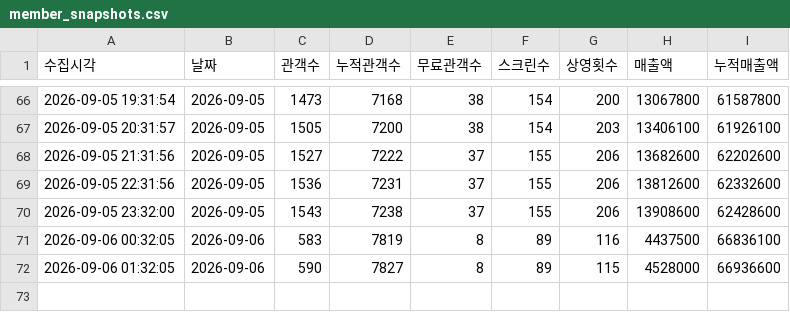
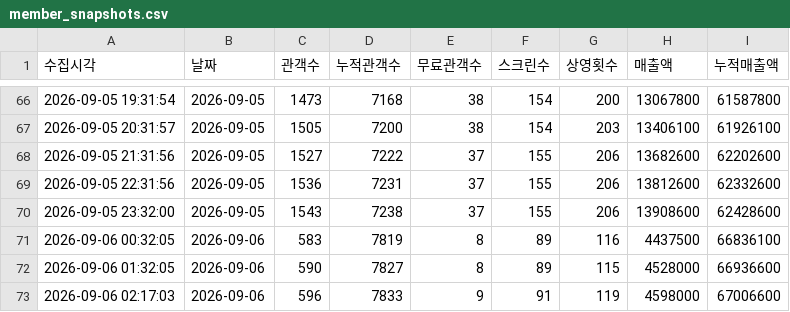
Before and after one commit to jaywhyyang/inthegrey, a CSV file: member_snapshots.csv, drawn as a sheet; only a part is shown, gaps mark what is left out; the diff names each change by its address in the sheet, - before the commit and + after, or states it on an @@ line.

Commit message:
data update 2026-09-06 02:17:03

```diff
--- a/member_snapshots.csv
+++ b/member_snapshots.csv
+row 73: 2026-09-06 02:17:03 | 2026-09-06 | 596 | 7833 | 9 | 91 | 119 | 4598000 | 67006600
```
Also changed, not shown: 4 other files.
